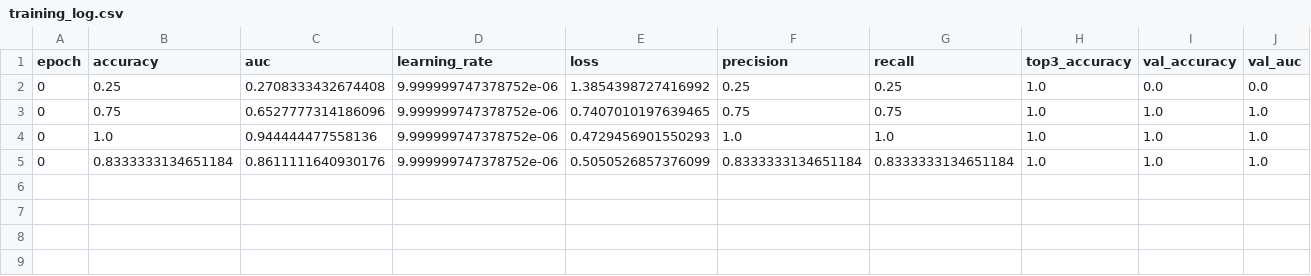
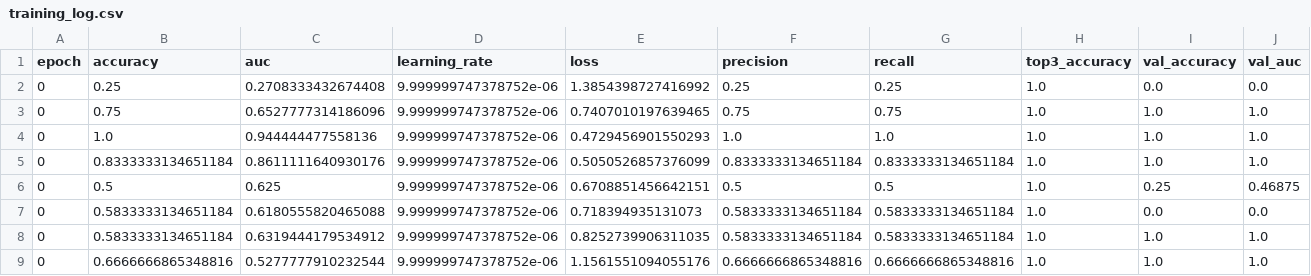
Before and after one commit to lycacallenero55-cpu/AMSUIP, a CSV file: ai-training/training_log.csv, drawn as a sheet; only a part is shown; rows hold the shown columns only; the diff names each change by its address in the sheet, - before the commit and + after, or states it on an @@ line.

```diff
--- a/ai-training/training_log.csv
+++ b/ai-training/training_log.csv
+row 6: 0 | 0.5 | 0.625 | 9.999999747378752e-06 | 0.6708851456642151 | 0.5 | 0.5 | 1.0 | 0.25 | 0.46875
+row 7: 0 | 0.5833333134651184 | 0.6180555820465088 | 9.999999747378752e-06 | 0.718394935131073 | 0.5833333134651184 | 0.5833333134651184 | 1.0 | 0.0 | 0.0
+row 8: 0 | 0.5833333134651184 | 0.6319444179534912 | 9.999999747378752e-06 | 0.8252739906311035 | 0.5833333134651184 | 0.5833333134651184 | 1.0 | 1.0 | 1.0
+row 9: 0 | 0.6666666865348816 | 0.5277777910232544 | 9.999999747378752e-06 | 1.1561551094055176 | 0.6666666865348816 | 0.6666666865348816 | 1.0 | 1.0 | 1.0
```
Also changed, not shown: 2 other files.
